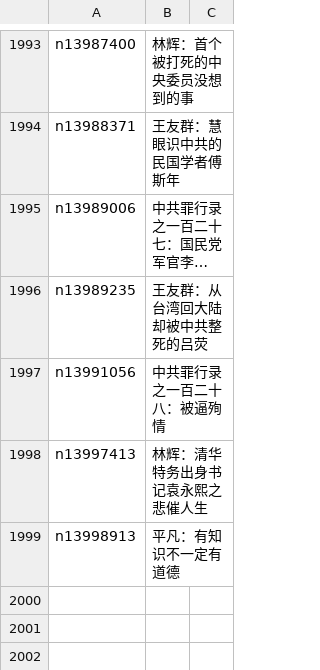
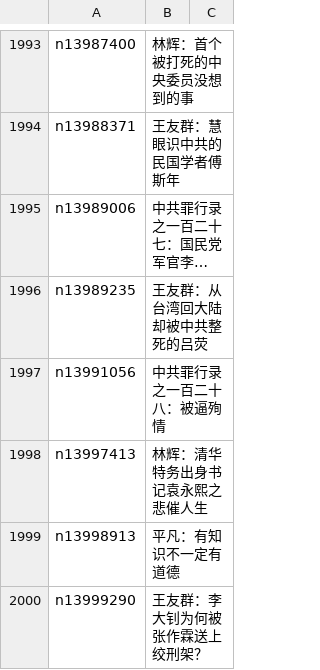
Before and after one commit to epic-marker/epoch-comment, a CSV file: indexes/nsc1028.csv, drawn as a sheet; only a part is shown, gaps mark what is left out; long unchanged cells end in ….

```diff
--- a/indexes/nsc1028.csv
+++ b/indexes/nsc1028.csv
@@ -1999 +1999,2 @@ n13997413,林辉：清华特务出身书记袁永熙之悲催人生
 n13998913,平凡：有知识不一定有道德
+n13999290,王友群：李大钊为何被张作霖送上绞刑架？
```
Also changed, not shown: indexes/nsc1025.csv, indexes/nsc1035.csv, 23 other files.
